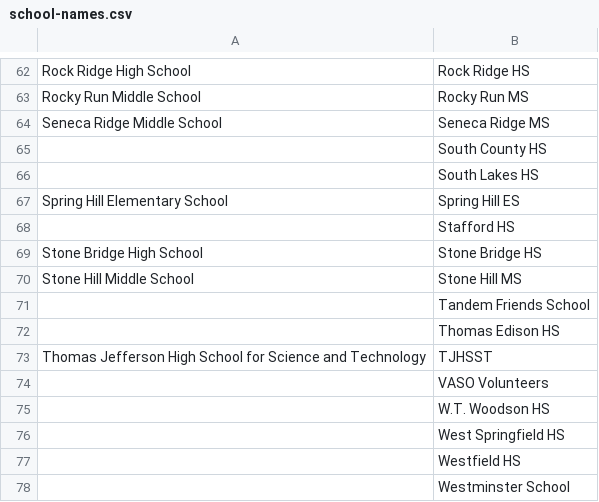
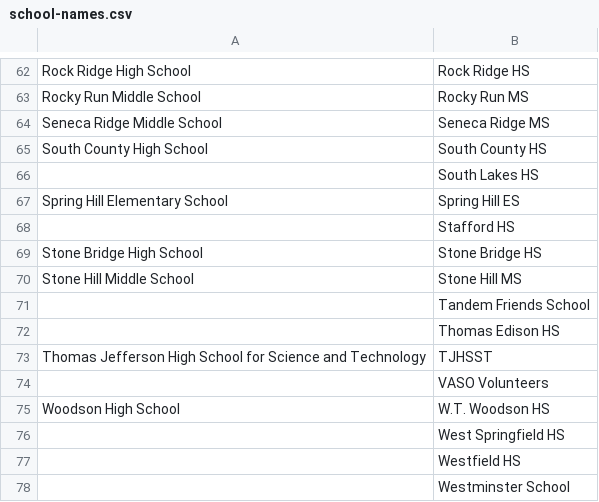
Before and after one commit to IanEmmons/VasoRosterCruncher, a CSV file: src/main/resources/school-names.csv, drawn as a sheet; only a part is shown, gaps mark what is left out; the diff covers the shown part only.

Commit message:
Updated school name mappings

```diff
--- a/src/main/resources/school-names.csv
+++ b/src/main/resources/school-names.csv
@@ -64,3 +64,3 @@ Rocky Run Middle School,Rocky Run MS
 Seneca Ridge Middle School,Seneca Ridge MS
-,South County HS
+South County High School,South County HS
 ,South Lakes HS
@@ -74,3 +74,3 @@ Thomas Jefferson High School for Science and Technology,TJHSST
 ,VASO Volunteers
-,W.T. Woodson HS
+Woodson High School,W.T. Woodson HS
 ,West Springfield HS
```
Also changed, not shown: 5 edited cells elsewhere in this file.
